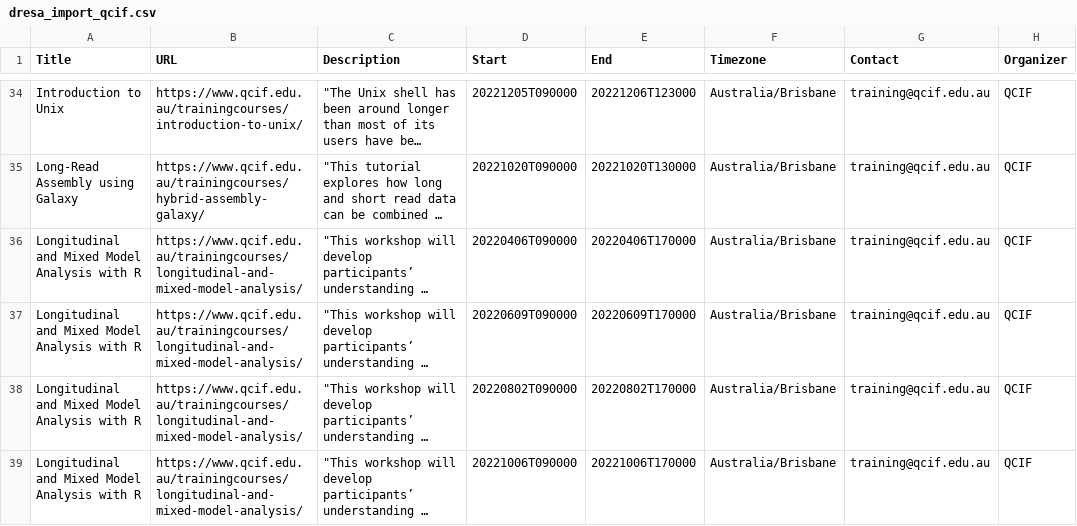
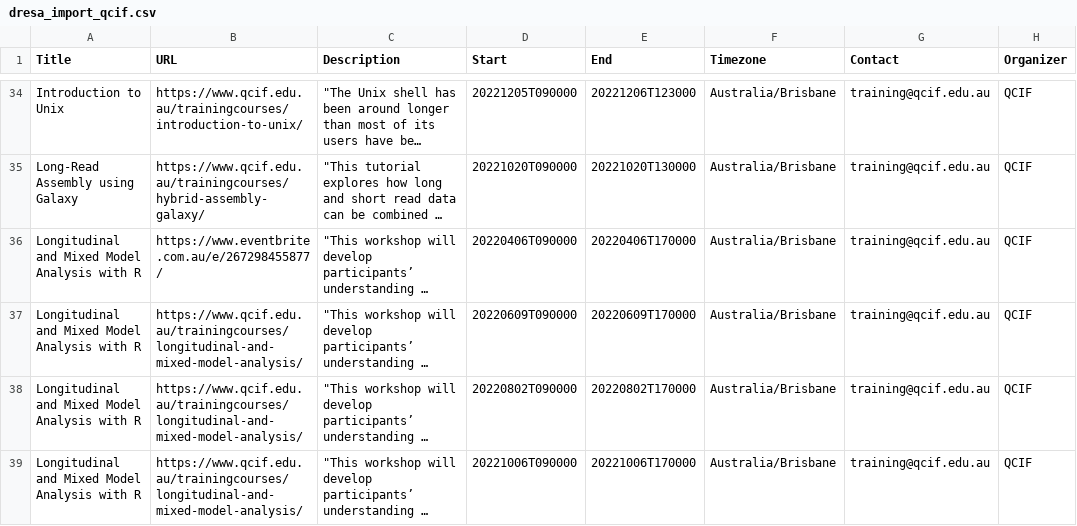
Before and after one commit to qcif-training/common_reference, a CSV file: dresa_uploads/dresa_import_qcif.csv, drawn as a sheet; only a part is shown, gaps mark what is left out; long unchanged cells end in …; the diff names each change by its address in the sheet, - before the commit and + after, or states it on an @@ line.

Commit message:
Update dresa_import_qcif.csv

```diff
--- a/dresa_uploads/dresa_import_qcif.csv
+++ b/dresa_uploads/dresa_import_qcif.csv
-B36 (URL): https://www.qcif.edu.au/trainingcourses/longitudinal-and-mixed-model-analysis/
+B36 (URL): https://www.eventbrite.com.au/e/267298455877/
```
